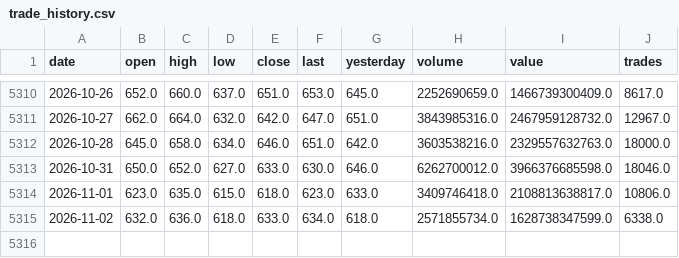
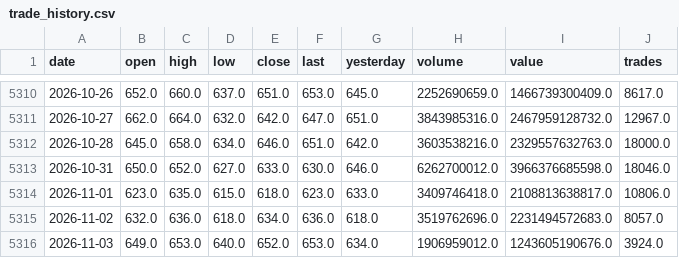
Before and after one commit to drmohammadzadeh/IRStockMarketAnalyzer, a CSV file: سهام/خودرو/market_data/trade_history.csv, drawn as a sheet; only a part is shown, gaps mark what is left out.

Commit message:
feat(stock): complete multi-agent analysis and reports for stock خودرو

```diff
--- a/سهام/خودرو/market_data/trade_history.csv
+++ b/سهام/خودرو/market_data/trade_history.csv
@@ -5314,2 +5314,3 @@ date,open,high,low,close,last,yesterday,volume,value,trades
 2026-11-01,623.0,635.0,615.0,618.0,623.0,633.0,3409746418.0,2108813638817.0,10806.0
-2026-11-02,632.0,636.0,618.0,633.0,634.0,618.0,2571855734.0,1628738347599.0,6338.0
+2026-11-02,632.0,636.0,618.0,634.0,636.0,618.0,3519762696.0,2231494572683.0,8057.0
+2026-11-03,649.0,653.0,640.0,652.0,653.0,634.0,1906959012.0,1243605190676.0,3924.0
```
Also changed, not shown: 32 other files.
